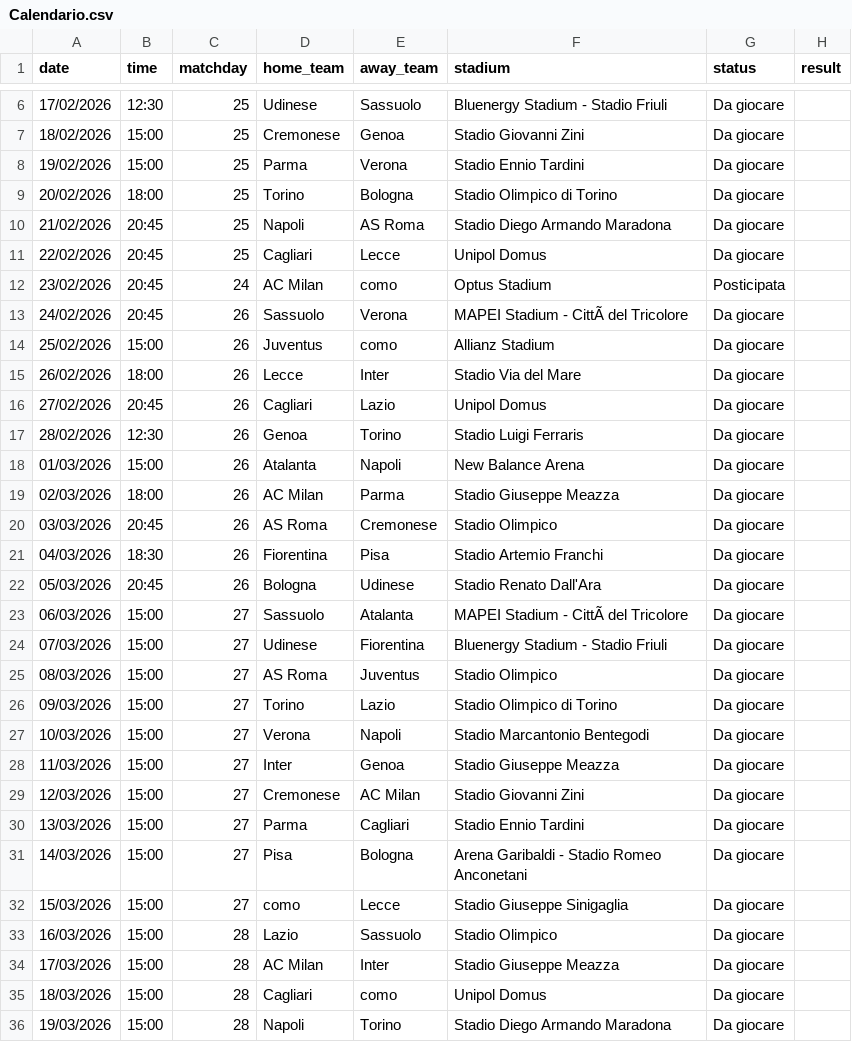
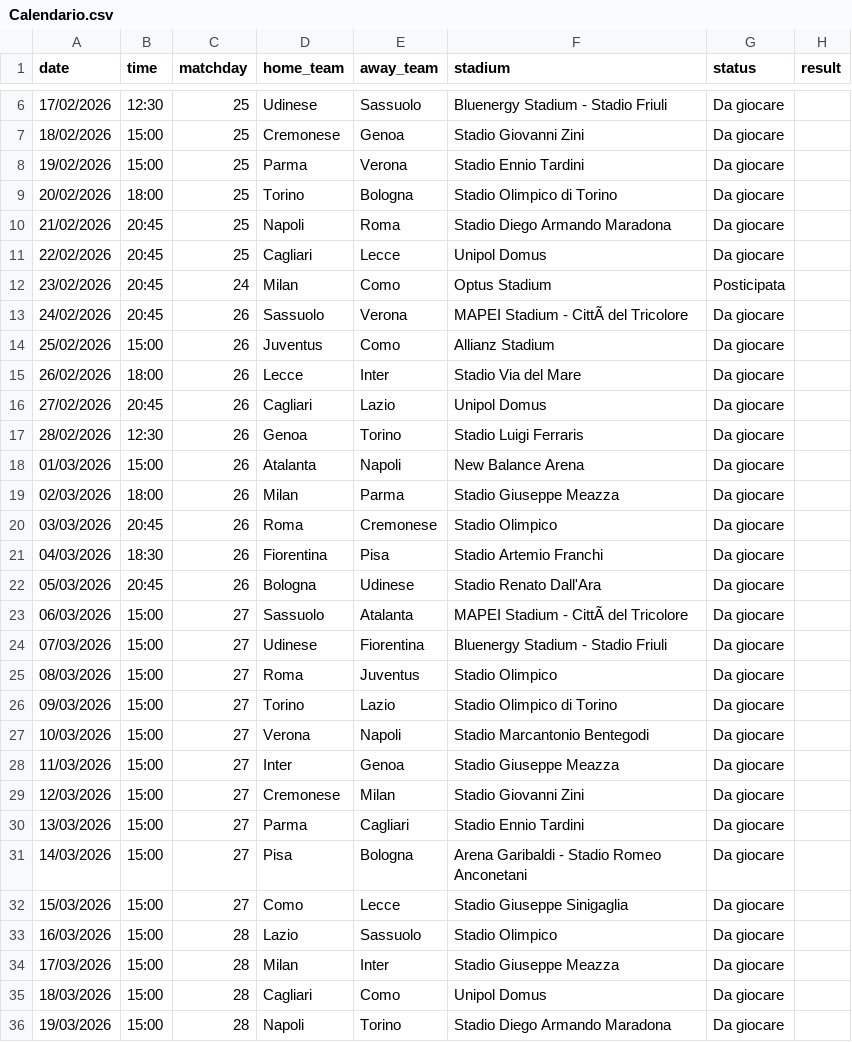
Before and after one commit to An7ony0nly/FantaUnisa, a CSV file: Implementation/src/main/webapp/resources/csv/Calendario.csv, drawn as a sheet; only a part is shown, gaps mark what is left out; the diff covers the shown part only.

```diff
--- a/Implementation/src/main/webapp/resources/csv/Calendario.csv
+++ b/Implementation/src/main/webapp/resources/csv/Calendario.csv
@@ -9,7 +9,7 @@ date;time;matchday;home_team;away_team;stadium;status;result
 20/02/2026;18:00;25;Torino;Bologna;Stadio Olimpico di Torino;Da giocare;
-21/02/2026;20:45;25;Napoli;AS Roma;Stadio Diego Armando Maradona;Da giocare;
+21/02/2026;20:45;25;Napoli;Roma;Stadio Diego Armando Maradona;Da giocare;
 22/02/2026;20:45;25;Cagliari;Lecce;Unipol Domus;Da giocare;
-23/02/2026;20:45;24;AC Milan;como;Optus Stadium;Posticipata;
+23/02/2026;20:45;24;Milan;Como;Optus Stadium;Posticipata;
 24/02/2026;20:45;26;Sassuolo;Verona;MAPEI Stadium - CittÃ  del Tricolore;Da giocare;
-25/02/2026;15:00;26;Juventus;como;Allianz Stadium;Da giocare;
+25/02/2026;15:00;26;Juventus;Como;Allianz Stadium;Da giocare;
 26/02/2026;18:00;26;Lecce;Inter;Stadio Via del Mare;Da giocare;
@@ -18,4 +18,4 @@ date;time;matchday;home_team;away_team;stadium;status;result
 01/03/2026;15:00;26;Atalanta;Napoli;New Balance Arena;Da giocare;
-02/03/2026;18:00;26;AC Milan;Parma;Stadio Giuseppe Meazza;Da giocare;
-03/03/2026;20:45;26;AS Roma;Cremonese;Stadio Olimpico;Da giocare;
+02/03/2026;18:00;26;Milan;Parma;Stadio Giuseppe Meazza;Da giocare;
+03/03/2026;20:45;26;Roma;Cremonese;Stadio Olimpico;Da giocare;
 04/03/2026;18:30;26;Fiorentina;Pisa;Stadio Artemio Franchi;Da giocare;
@@ -24,3 +24,3 @@ date;time;matchday;home_team;away_team;stadium;status;result
 07/03/2026;15:00;27;Udinese;Fiorentina;Bluenergy Stadium - Stadio Friuli;Da giocare;
-08/03/2026;15:00;27;AS Roma;Juventus;Stadio Olimpico;Da giocare;
+08/03/2026;15:00;27;Roma;Juventus;Stadio Olimpico;Da giocare;
 09/03/2026;15:00;27;Torino;Lazio;Stadio Olimpico di Torino;Da giocare;
@@ -28,9 +28,9 @@ date;time;matchday;home_team;away_team;stadium;status;result
 11/03/2026;15:00;27;Inter;Genoa;Stadio Giuseppe Meazza;Da giocare;
-12/03/2026;15:00;27;Cremonese;AC Milan;Stadio Giovanni Zini;Da giocare;
+12/03/2026;15:00;27;Cremonese;Milan;Stadio Giovanni Zini;Da giocare;
 13/03/2026;15:00;27;Parma;Cagliari;Stadio Ennio Tardini;Da giocare;
 14/03/2026;15:00;27;Pisa;Bologna;Arena Garibaldi - Stadio Romeo Anconetani;Da giocare;
-15/03/2026;15:00;27;como;Lecce;Stadio Giuseppe Sinigaglia;Da giocare;
+15/03/2026;15:00;27;Como;Lecce;Stadio Giuseppe Sinigaglia;Da giocare;
 16/03/2026;15:00;28;Lazio;Sassuolo;Stadio Olimpico;Da giocare;
-17/03/2026;15:00;28;AC Milan;Inter;Stadio Giuseppe Meazza;Da giocare;
-18/03/2026;15:00;28;Cagliari;como;Unipol Domus;Da giocare;
+17/03/2026;15:00;28;Milan;Inter;Stadio Giuseppe Meazza;Da giocare;
+18/03/2026;15:00;28;Cagliari;Como;Unipol Domus;Da giocare;
 19/03/2026;15:00;28;Napoli;Torino;Stadio Diego Armando Maradona;Da giocare;
```
Also changed, not shown: 33 edited cells elsewhere in this file, Implementation/src/main/webapp/resources/csv/Statistiche_Giornata17.csv, Implementation/src/main/webapp/resources/csv/Statistiche_Giornata19.csv, 9 other files.
